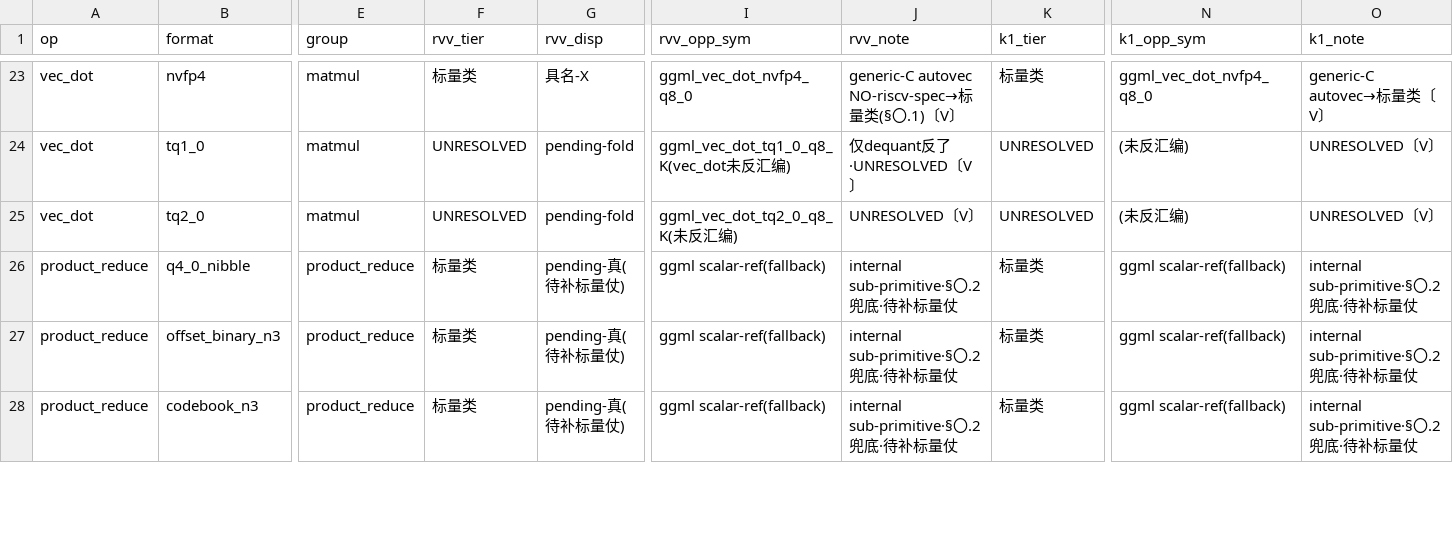
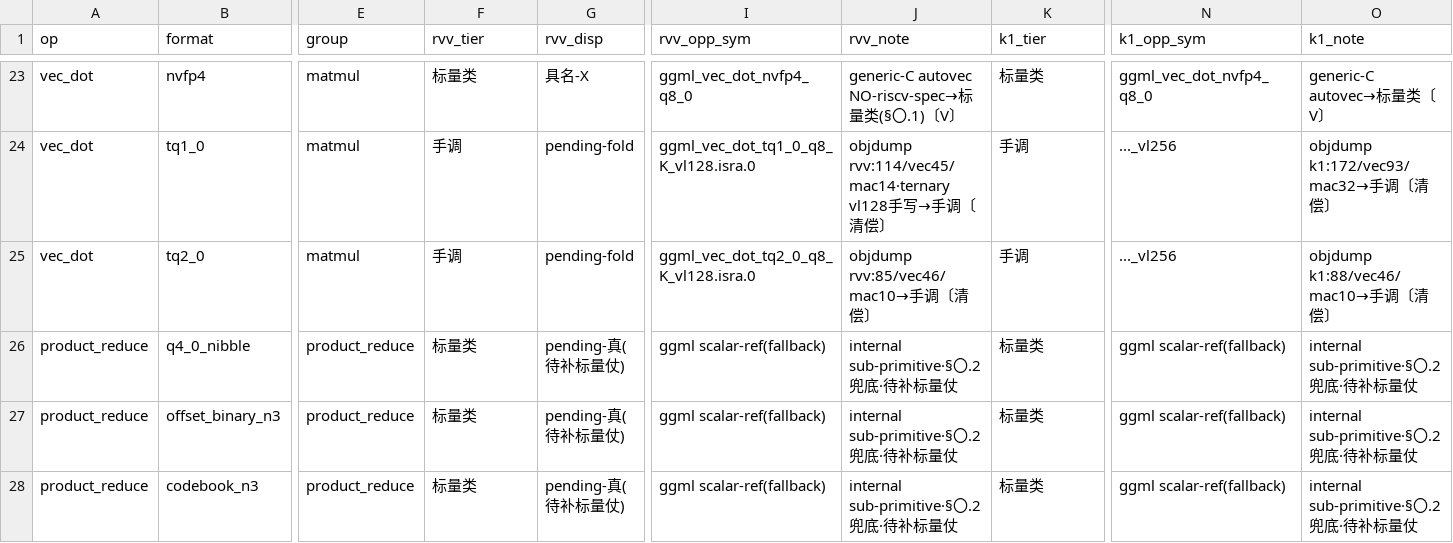
Before and after one commit to zzyu5/TianChen-RV, a CSV file: experiments/active/result-tables/T3_master_rebuild.csv, drawn as a sheet; only a part is shown, gaps mark what is left out; the diff covers the shown part only; the diff names each change by its address in the sheet, - before the commit and + after, or states it on an @@ line.

```diff
--- a/experiments/active/result-tables/T3_master_rebuild.csv
+++ b/experiments/active/result-tables/T3_master_rebuild.csv
-F24:F25 (rvv_tier): UNRESOLVED
+F24:F25 (rvv_tier): 手调
-I24 (rvv_opp_sym): ggml_vec_dot_tq1_0_q8_K(vec_dot未反汇编)
+I24 (rvv_opp_sym): ggml_vec_dot_tq1_0_q8_K_vl128.isra.0
-J24 (rvv_note): 仅dequant反了·UNRESOLVED〔V〕
+J24 (rvv_note): objdump rvv:114/vec45/mac14·ternary vl128手写→手调〔清偿〕
-K24:K25 (k1_tier): UNRESOLVED
+K24:K25 (k1_tier): 手调
-N24:N25 (k1_opp_sym): (未反汇编)
+N24:N25 (k1_opp_sym): ..._vl256
-O24 (k1_note): UNRESOLVED〔V〕
+O24 (k1_note): objdump k1:172/vec93/mac32→手调〔清偿〕
-I25 (rvv_opp_sym): ggml_vec_dot_tq2_0_q8_K(未反汇编)
+I25 (rvv_opp_sym): ggml_vec_dot_tq2_0_q8_K_vl128.isra.0
-J25 (rvv_note): UNRESOLVED〔V〕
+J25 (rvv_note): objdump rvv:85/vec46/mac10→手调〔清偿〕
-O25 (k1_note): UNRESOLVED〔V〕
+O25 (k1_note): objdump k1:88/vec46/mac10→手调〔清偿〕
```
Also changed, not shown: 49 edited cells elsewhere in this file, experiments/active/result-tables/T8_winloss_gap_ledger.csv, 6 other files.
